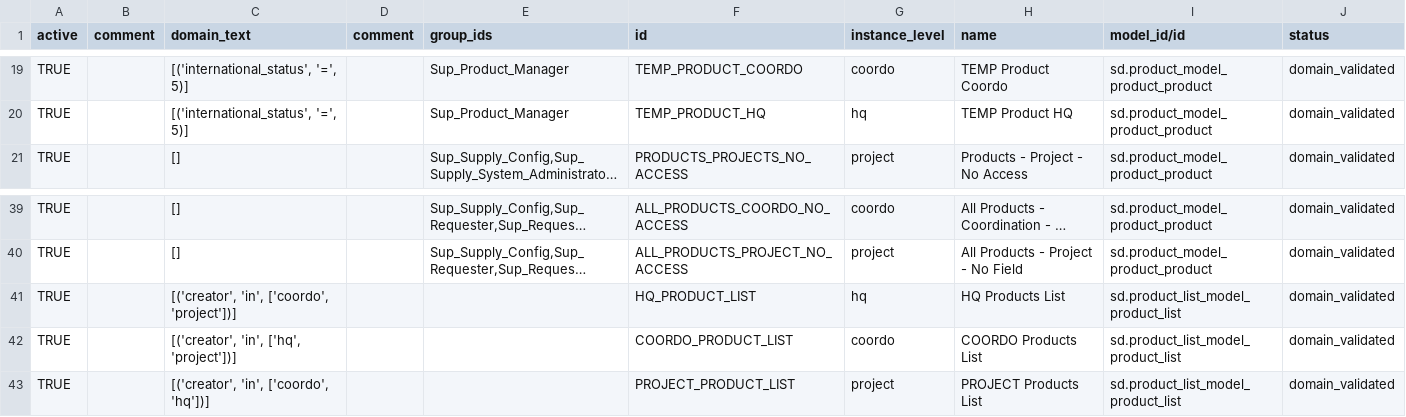
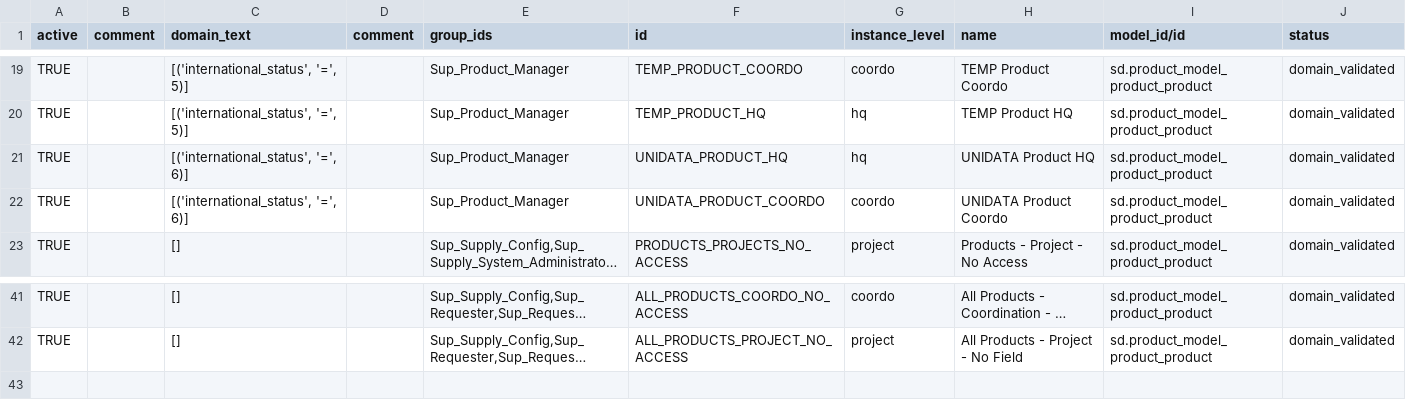
Before and after one commit to Unifield/unifield-wm, a CSV file: data/extra/msf_field_access_rights.field_access_rule.csv, drawn as a sheet; only a part is shown, gaps mark what is left out; long unchanged cells end in …; removed rows and columns are numbered as before the commit, all else as after; the diff names each change by its address in the sheet, - before the commit and + after, or states it on an @@ line.

```diff
--- a/data/extra/msf_field_access_rights.field_access_rule.csv
+++ b/data/extra/msf_field_access_rights.field_access_rule.csv
+row 21: TRUE |  | [('international_status', '=', 6)] |  | Sup_Product_Manager | UNIDATA_PRODUCT_HQ | hq | UNIDATA Product HQ | sd.product_model_product_product | domain_validated
+row 22: TRUE |  | [('international_status', '=', 6)] |  | Sup_Product_Manager | UNIDATA_PRODUCT_COORDO | coordo | UNIDATA Product Coordo | sd.product_model_product_product | domain_validated
-row 41: TRUE |  | [('creator', 'in', ['coordo', 'project'])] |  |  | HQ_PRODUCT_LIST | hq | HQ Products List | sd.product_list_model_product_list | domain_validated
-row 42: TRUE |  | [('creator', 'in', ['hq', 'project'])] |  |  | COORDO_PRODUCT_LIST | coordo | COORDO Products List | sd.product_list_model_product_list | domain_validated
-row 43: TRUE |  | [('creator', 'in', ['coordo', 'hq'])] |  |  | PROJECT_PRODUCT_LIST | project | PROJECT Products List | sd.product_list_model_product_list | domain_validated
```
Also changed, not shown: data/extra/ir.model.access.csv, data/extra/msf_button_access_rights.button_access_rule.csv, 1 other file.
